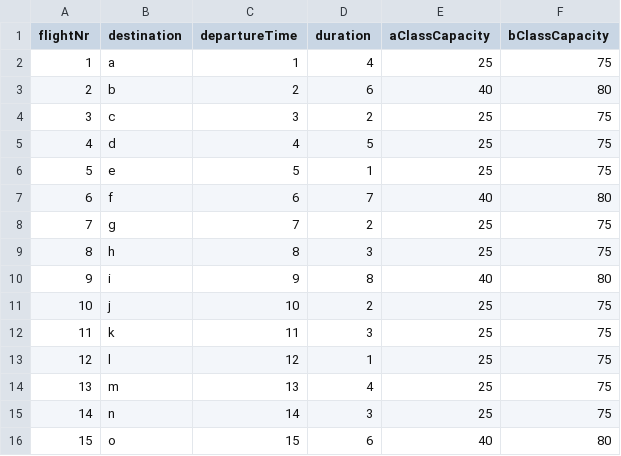
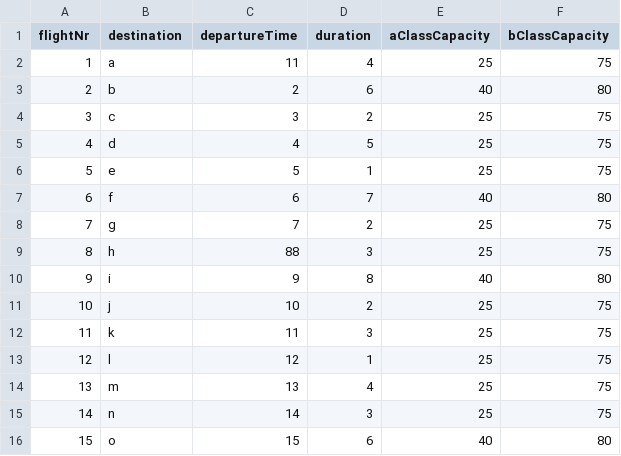
Before and after one commit to georodop/Airport-Simple-Simulation-using-Cpp, a CSV file: Flights.csv, drawn as a sheet; only a part is shown.

Commit message:
Data changes in order to run some tests

```diff
--- a/Flights.csv
+++ b/Flights.csv
@@ -1,3 +1,3 @@
 flightNr,destination,departureTime,duration,aClassCapacity,bClassCapacity
-1,a,1,4,25,75
+1,a,11,4,25,75
 2,b,2,6,40,80
@@ -8,3 +8,3 @@ flightNr,destination,departureTime,duration,aClassCapacity,bClassCapacity
 7,g,7,2,25,75
-8,h,8,3,25,75
+8,h,88,3,25,75
 9,i,9,8,40,80
```
